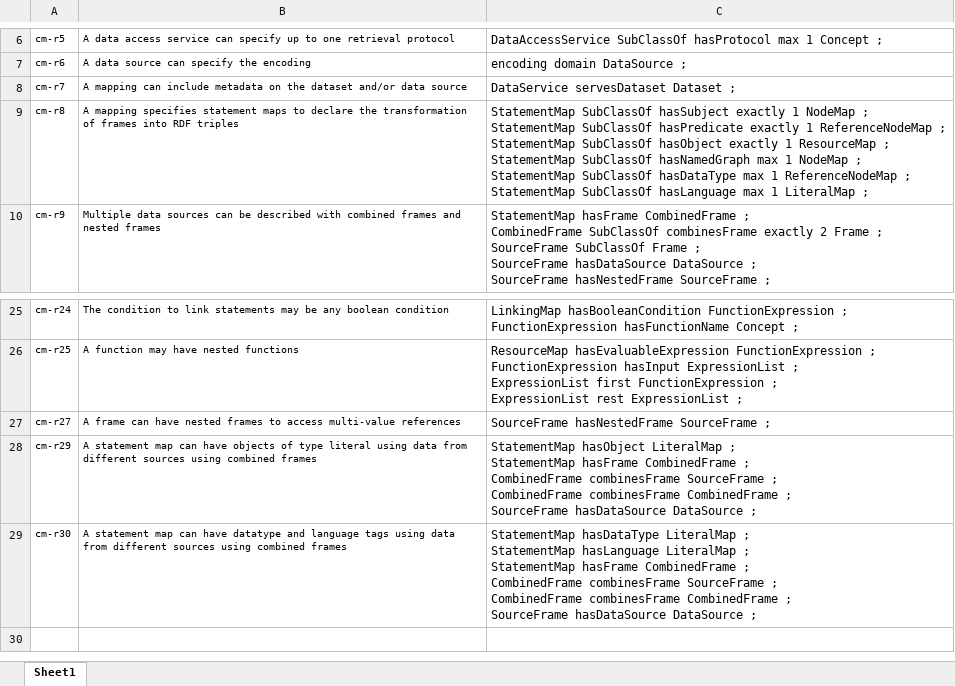
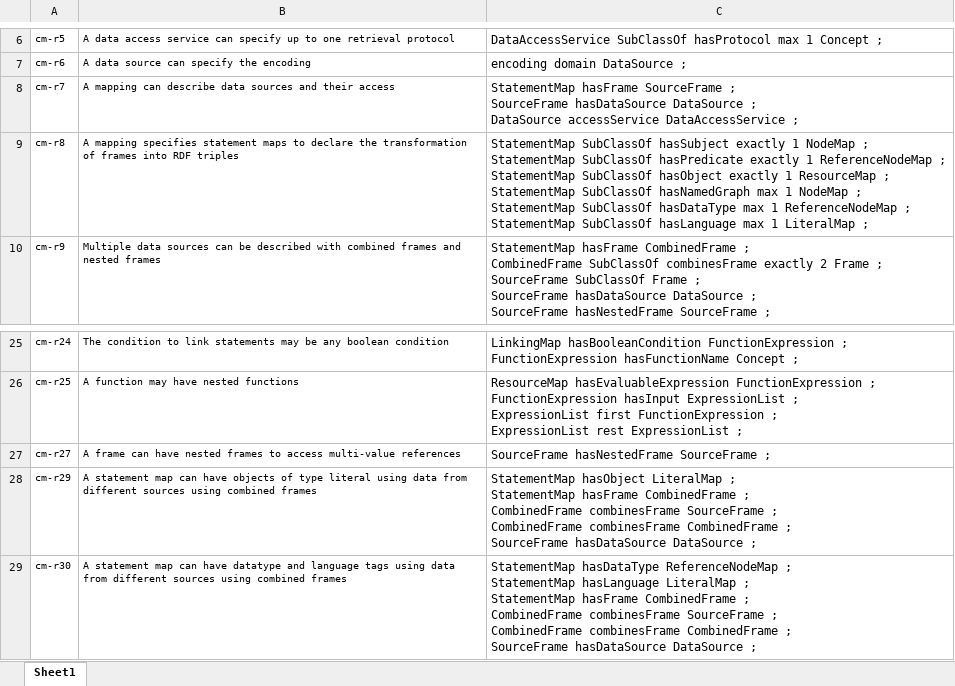
Before and after one commit to oeg-upm/Conceptual-Mapping, an Excel workbook: requirements/Themis_tests.xlsx, sheet Sheet1, drawn as a sheet; only a part is shown, gaps mark what is left out; values as stored, in another font and other column widths than the file's, no borders; ↵ is a line break in a cell; the diff names each change by its address in the sheet, - before the commit and + after, or states it on an @@ line.

Commit message:
requirement 7 updated

```diff
--- a/requirements/Themis_tests.xlsx (sheet Sheet1)
+++ b/requirements/Themis_tests.xlsx (sheet Sheet1)
-B8: …mapping can include metadata on the dataset and/or data source
+B8: …mapping can describe data sources and their access
-C8: DataService servesDataset Dataset ;
+C8: StatementMap hasFrame SourceFrame ; ↵ SourceFrame hasDataSource DataSource ; ↵ DataSource accessService DataAccessService ;
-C29: StatementMap hasDataType LiteralMap ; ↵ StatementMap…
+C29: StatementMap hasDataType ReferenceNodeMap ; ↵ StatementMap…
```
Also changed, not shown: requirements/Requirements - conceptual mapping.xlsx, 1 other file.
